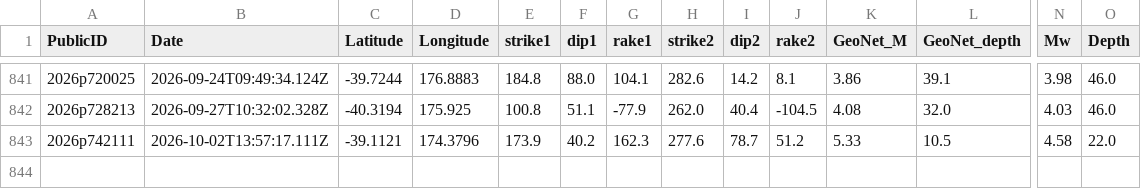
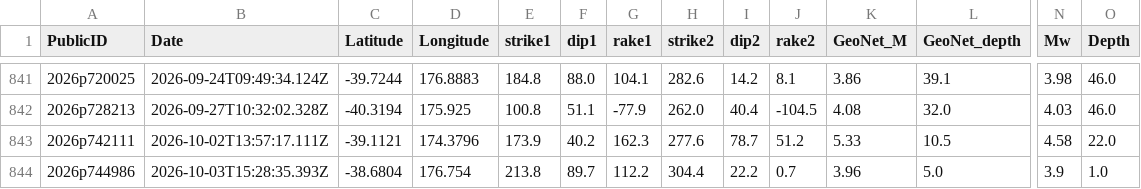
Before and after one commit to Dani-Lindsay/auto_tdmt_NZ, a CSV file: catalogue.csv, drawn as a sheet; only a part is shown, gaps mark what is left out; rows hold the shown columns only; the diff names each change by its address in the sheet, - before the commit and + after, or states it on an @@ line.

```diff
--- a/catalogue.csv
+++ b/catalogue.csv
+row 844: 2026p744986 | 2026-10-03T15:28:35.393Z | -38.6804 | 176.754 | 213.8 | 89.7 | 112.2 | 304.4 | 22.2 | 0.7 | 3.96 | 5.0 | 3.9 | 1.0
```
Also changed, not shown: not_published.csv, station_performance.csv, 3 other files.
